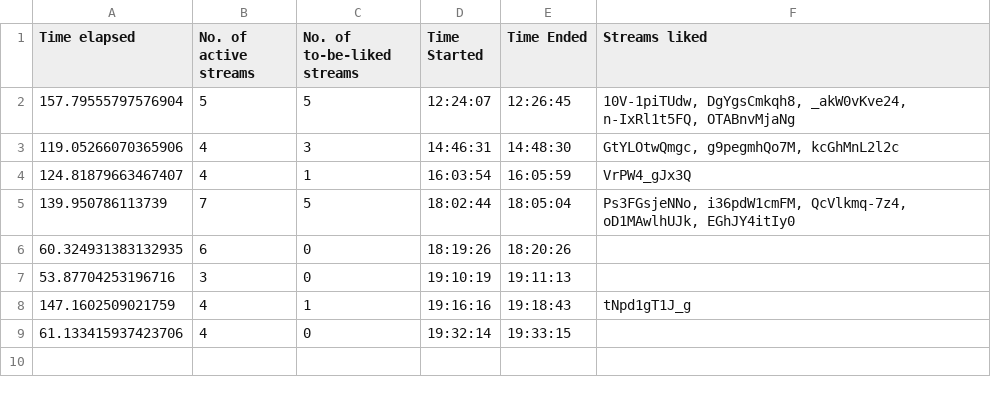
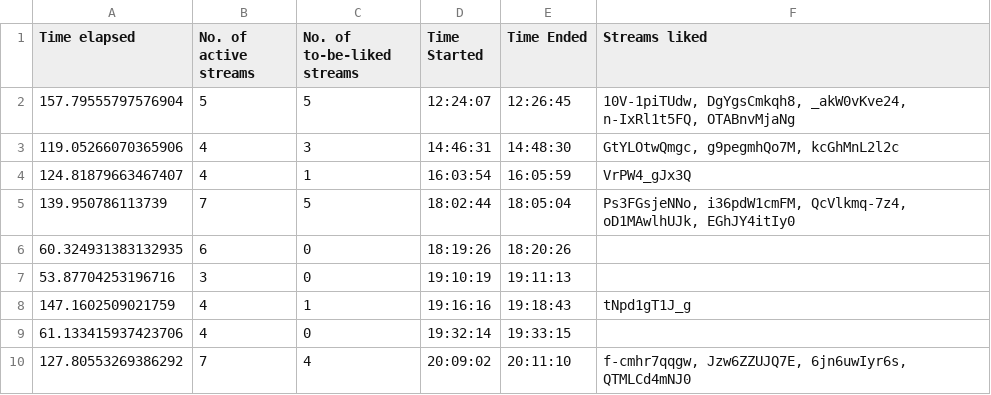
Before and after one commit to H-isaac23/Youtube-Streams-Liker, a CSV file: Stream data/stream_data 02-23-21.csv, drawn as a sheet; the diff names each change by its address in the sheet, - before the commit and + after, or states it on an @@ line.

Commit message:
stream data 2-23-21(4)

```diff
--- a/Stream data/stream_data 02-23-21.csv
+++ b/Stream data/stream_data 02-23-21.csv
+row 10: 127.80553269386292 | 7 | 4 | 20:09:02 | 20:11:10 | f-cmhr7qqgw, Jzw6ZZUJQ7E, 6jn6uwIyr6s, QTMLCd4mNJ0
```
